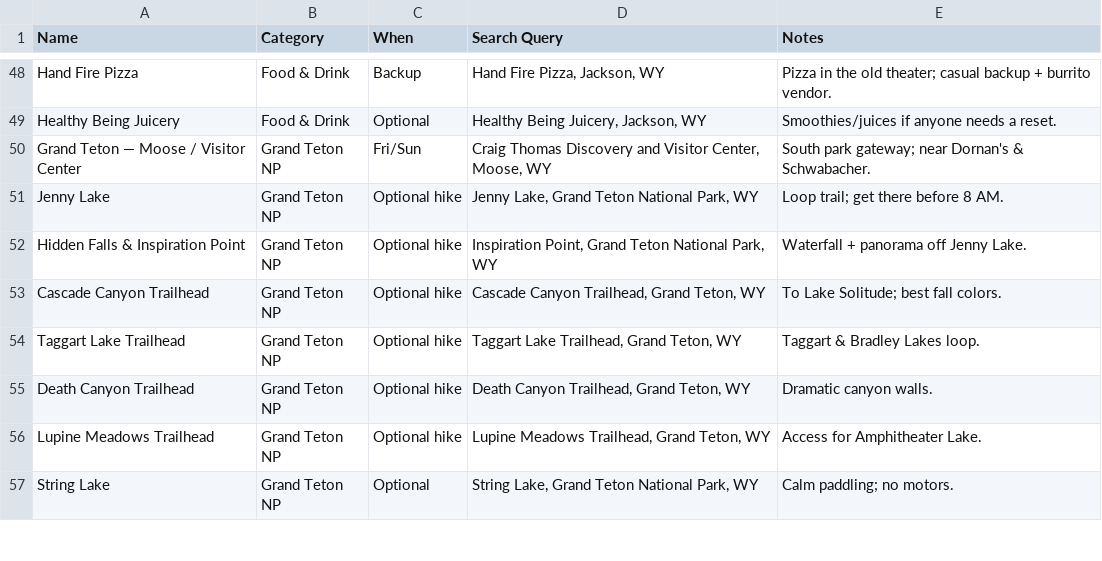
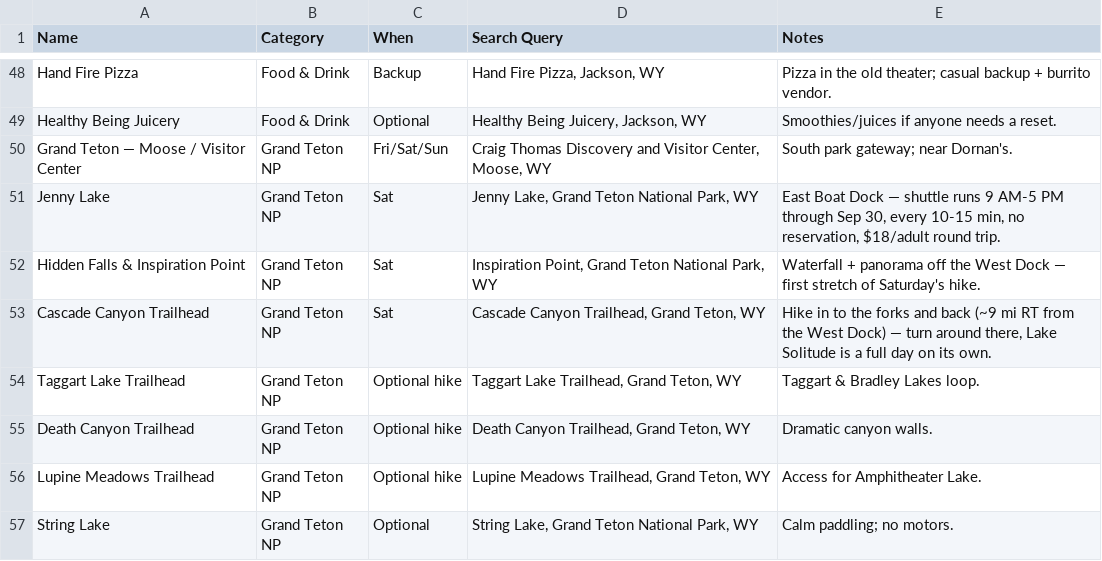
Before and after one commit to evantrapani-collab/jackson-hole-2026, a CSV file: maps/jackson-hole-places.csv, drawn as a sheet; only a part is shown, gaps mark what is left out; the diff covers the shown part only.

```diff
--- a/maps/jackson-hole-places.csv
+++ b/maps/jackson-hole-places.csv
@@ -49,6 +49,6 @@ Hand Fire Pizza,Food & Drink,Backup,"Hand Fire Pizza, Jackson, WY",Pizza in the
 Healthy Being Juicery,Food & Drink,Optional,"Healthy Being Juicery, Jackson, WY",Smoothies/juices if anyone needs a reset.
-Grand Teton — Moose / Visitor Center,Grand Teton NP,Fri/Sun,"Craig Thomas Discovery and Visitor Center, Moose, WY",South park gateway; near Dornan's & Schwabacher.
-Jenny Lake,Grand Teton NP,Optional hike,"Jenny Lake, Grand Teton National Park, WY",Loop trail; get there before 8 AM.
-Hidden Falls & Inspiration Point,Grand Teton NP,Optional hike,"Inspiration Point, Grand Teton National Park, WY",Waterfall + panorama off Jenny Lake.
-Cascade Canyon Trailhead,Grand Teton NP,Optional hike,"Cascade Canyon Trailhead, Grand Teton, WY",To Lake Solitude; best fall colors.
+Grand Teton — Moose / Visitor Center,Grand Teton NP,Fri/Sat/Sun,"Craig Thomas Discovery and Visitor Center, Moose, WY",South park gateway; near Dornan's.
+Jenny Lake,Grand Teton NP,Sat,"Jenny Lake, Grand Teton National Park, WY","East Boat Dock — shuttle runs 9 AM-5 PM through Sep 30, every 10-15 min, no reservation, $18/adult round trip."
+Hidden Falls & Inspiration Point,Grand Teton NP,Sat,"Inspiration Point, Grand Teton National Park, WY",Waterfall + panorama off the West Dock — first stretch of Saturday's hike.
+Cascade Canyon Trailhead,Grand Teton NP,Sat,"Cascade Canyon Trailhead, Grand Teton, WY","Hike in to the forks and back (~9 mi RT from the West Dock) — turn around there, Lake Solitude is a full day on its own."
 Taggart Lake Trailhead,Grand Teton NP,Optional hike,"Taggart Lake Trailhead, Grand Teton, WY",Taggart & Bradley Lakes loop.
```
Also changed, not shown: 15 edited cells elsewhere in this file, 11 other files.
